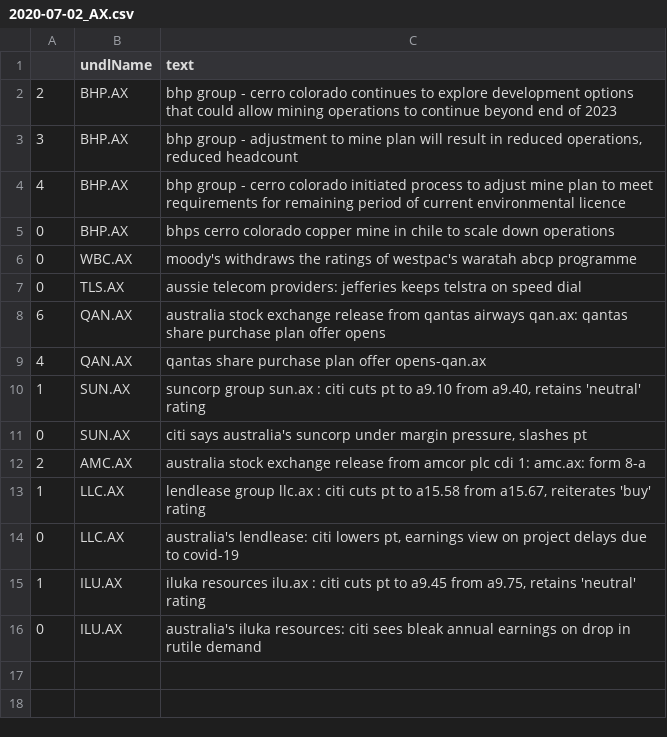
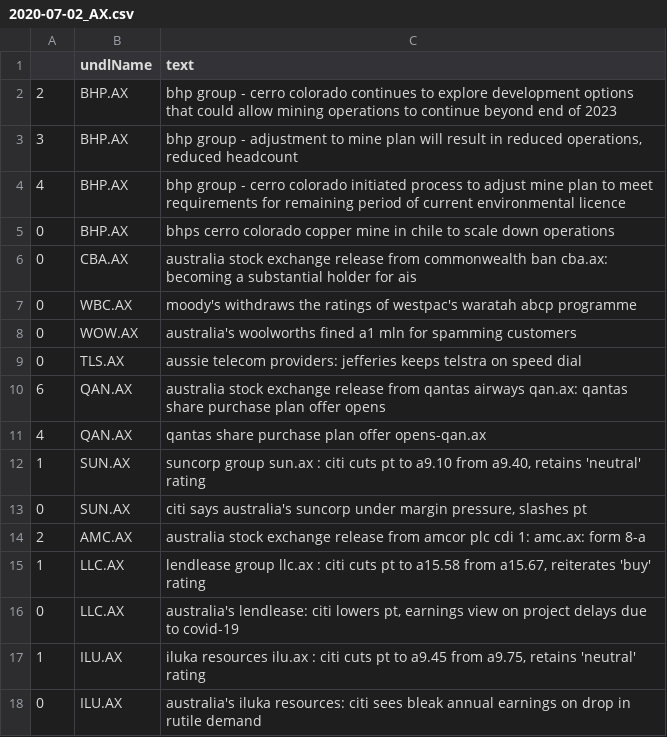
Before and after one commit to hoichunlaw/EventDriven, a CSV file: result/2020-07-02_AX.csv, drawn as a sheet; the diff names each change by its address in the sheet, - before the commit and + after, or states it on an @@ line.

```diff
--- a/result/2020-07-02_AX.csv
+++ b/result/2020-07-02_AX.csv
+row 6: 0 | CBA.AX | australia stock exchange release from commonwealth ban cba.ax: becoming a substantial holder for ais
+row 8: 0 | WOW.AX | australia's woolworths fined a1 mln for spamming customers
```
Also changed, not shown: 1 other file.
